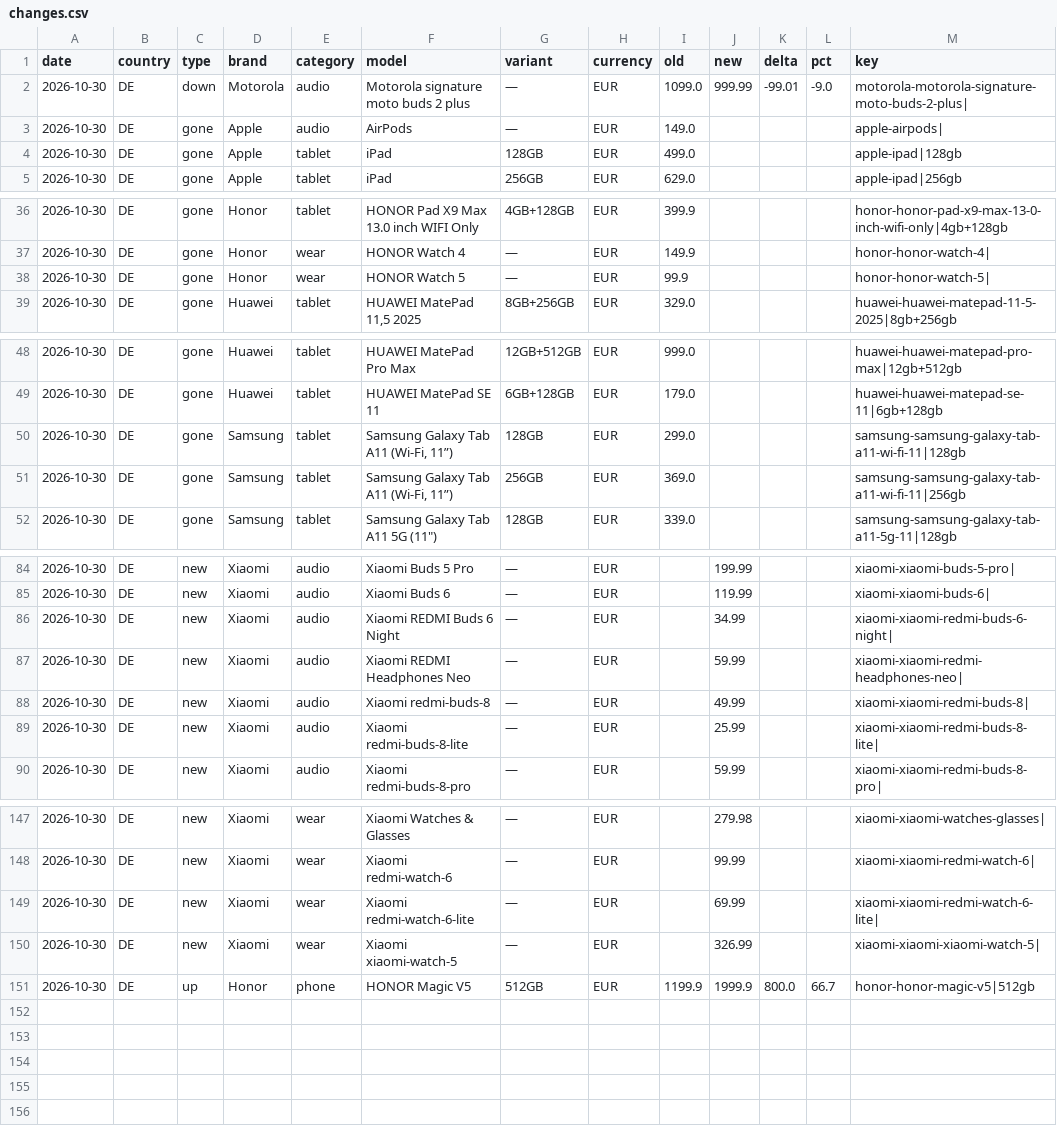
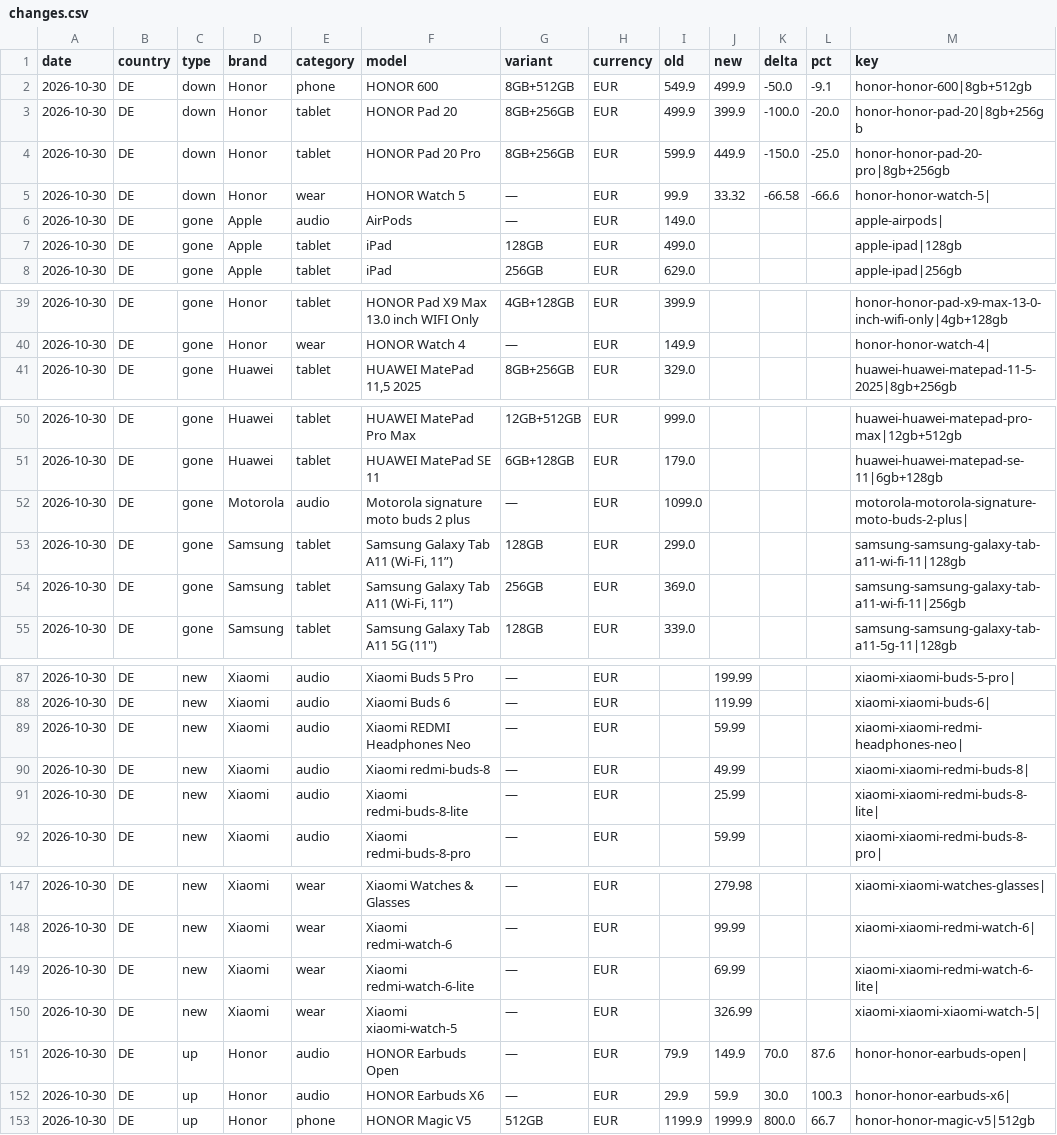
Before and after one commit to allenhu742-a11y/zhaoxuwei, a CSV file: data/changes.csv, drawn as a sheet; only a part is shown, gaps mark what is left out; the diff covers the shown part only.

```diff
--- a/data/changes.csv
+++ b/data/changes.csv
@@ -1,3 +1,6 @@
 date,country,type,brand,category,model,variant,currency,old,new,delta,pct,key
-2026-10-30,DE,down,Motorola,audio,Motorola signature moto buds 2 plus,—,EUR,1099.0,999.99,-99.01,-9.0,motorola-motorola-signature-moto-buds-2-plus|
+2026-10-30,DE,down,Honor,phone,HONOR 600,8GB+512GB,EUR,549.9,499.9,-50.0,-9.1,honor-honor-600|8gb+512gb
+2026-10-30,DE,down,Honor,tablet,HONOR Pad 20,8GB+256GB,EUR,499.9,399.9,-100.0,-20.0,honor-honor-pad-20|8gb+256gb
+2026-10-30,DE,down,Honor,tablet,HONOR Pad 20 Pro,8GB+256GB,EUR,599.9,449.9,-150.0,-25.0,honor-honor-pad-20-pro|8gb+256gb
+2026-10-30,DE,down,Honor,wear,HONOR Watch 5,—,EUR,99.9,33.32,-66.58,-66.6,honor-honor-watch-5|
 2026-10-30,DE,gone,Apple,audio,AirPods,—,EUR,149.0,,,,apple-airpods|
@@ -37,3 +40,2 @@ date,country,type,brand,category,model,variant,currency,old,new,delta,pct,key
 2026-10-30,DE,gone,Honor,wear,HONOR Watch 4,—,EUR,149.9,,,,honor-honor-watch-4|
-2026-10-30,DE,gone,Honor,wear,HONOR Watch 5,—,EUR,99.9,,,,honor-honor-watch-5|
 2026-10-30,DE,gone,Huawei,tablet,"HUAWEI MatePad 11,5 2025",8GB+256GB,EUR,329.0,,,,huawei-huawei-matepad-11-5-2025|8gb+256gb
@@ -49,2 +51,3 @@ date,country,type,brand,category,model,variant,currency,old,new,delta,pct,key
 2026-10-30,DE,gone,Huawei,tablet,HUAWEI MatePad SE 11,6GB+128GB,EUR,179.0,,,,huawei-huawei-matepad-se-11|6gb+128gb
+2026-10-30,DE,gone,Motorola,audio,Motorola signature moto buds 2 plus,—,EUR,1099.0,,,,motorola-motorola-signature-moto-buds-2-plus|
 2026-10-30,DE,gone,Samsung,tablet,"Samsung Galaxy Tab A11 (Wi-Fi, 11”)",128GB,EUR,299.0,,,,samsung-samsung-galaxy-tab-a11-wi-fi-11|128gb
@@ -85,3 +88,2 @@ date,country,type,brand,category,model,variant,currency,old,new,delta,pct,key
 2026-10-30,DE,new,Xiaomi,audio,Xiaomi Buds 6,—,EUR,,119.99,,,xiaomi-xiaomi-buds-6|
-2026-10-30,DE,new,Xiaomi,audio,Xiaomi REDMI Buds 6 Night,—,EUR,,34.99,,,xiaomi-xiaomi-redmi-buds-6-night|
 2026-10-30,DE,new,Xiaomi,audio,Xiaomi REDMI Headphones Neo,—,EUR,,59.99,,,xiaomi-xiaomi-redmi-headphones-neo|
@@ -150,2 +150,4 @@ date,country,type,brand,category,model,variant,currency,old,new,delta,pct,key
 2026-10-30,DE,new,Xiaomi,wear,Xiaomi xiaomi-watch-5,—,EUR,,326.99,,,xiaomi-xiaomi-xiaomi-watch-5|
+2026-10-30,DE,up,Honor,audio,HONOR Earbuds Open,—,EUR,79.9,149.9,70.0,87.6,honor-honor-earbuds-open|
+2026-10-30,DE,up,Honor,audio,HONOR Earbuds X6,—,EUR,29.9,59.9,30.0,100.3,honor-honor-earbuds-x6|
 2026-10-30,DE,up,Honor,phone,HONOR Magic V5,512GB,EUR,1199.9,1999.9,800.0,66.7,honor-honor-magic-v5|512gb
```
Also changed, not shown: 2 removed rows and 2 edited cells elsewhere in this file, data/history.csv, 46 other files.
